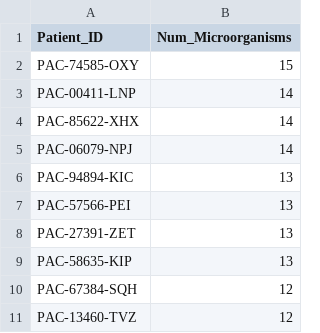
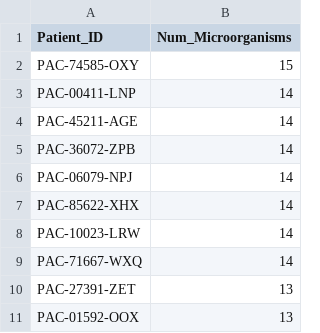
Before and after one commit to MarioPasc/Base-de-Datos-Microbiomas, a CSV file: csv-queries/query1.csv, drawn as a sheet.

```diff
--- a/csv-queries/query1.csv
+++ b/csv-queries/query1.csv
@@ -3,9 +3,9 @@ PAC-74585-OXY,15
 PAC-00411-LNP,14
+PAC-45211-AGE,14
+PAC-36072-ZPB,14
+PAC-06079-NPJ,14
 PAC-85622-XHX,14
-PAC-06079-NPJ,14
-PAC-94894-KIC,13
-PAC-57566-PEI,13
+PAC-10023-LRW,14
+PAC-71667-WXQ,14
 PAC-27391-ZET,13
-PAC-58635-KIP,13
-PAC-67384-SQH,12
-PAC-13460-TVZ,12
+PAC-01592-OOX,13
```
Also changed, not shown: csv-queries/query2.csv, csv-queries/query3.csv, 7 other files.
